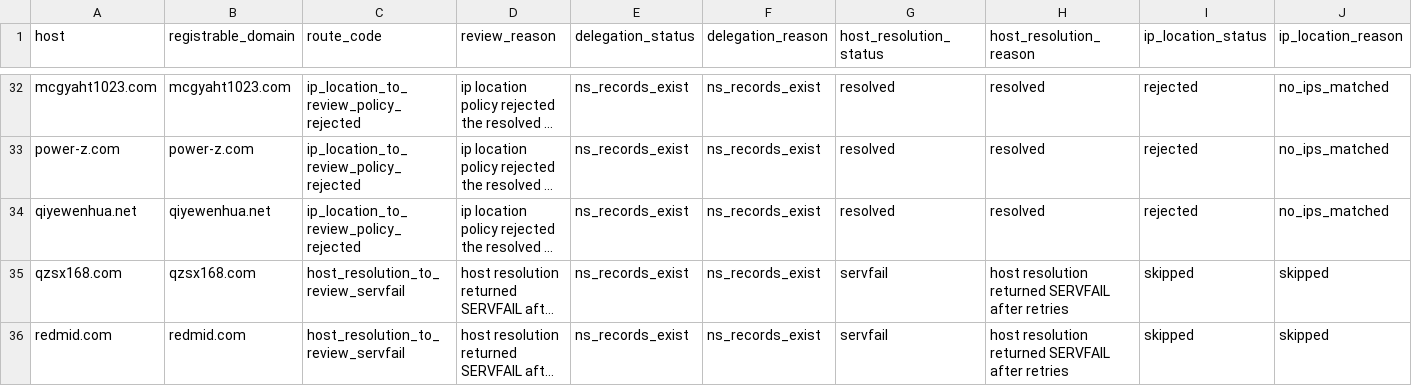
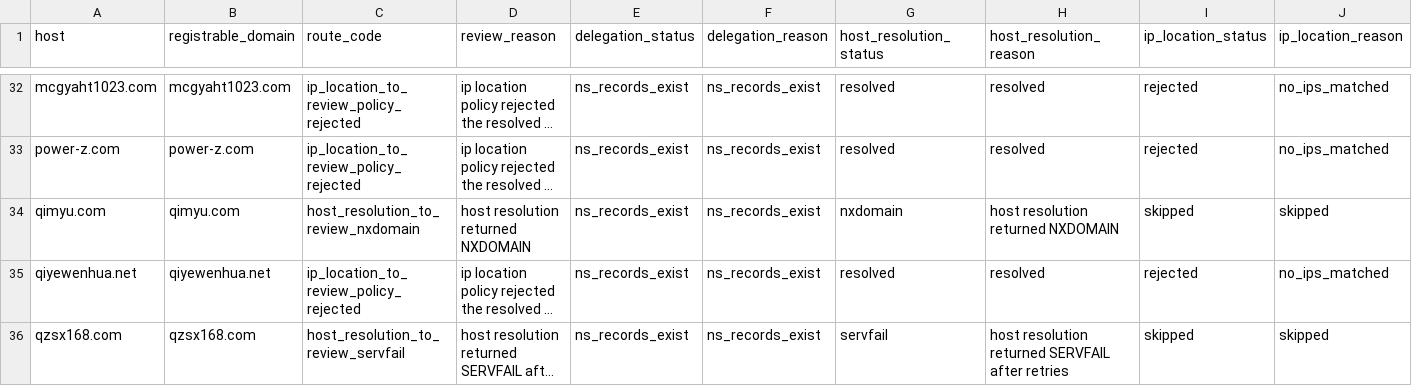
Before and after one commit to oxfa/niamodretlif, a CSV file: output/review/direct.csv, drawn as a sheet; only a part is shown, gaps mark what is left out; the shorter side is filled out with more unchanged rows; long unchanged cells end in …; rows hold the shown columns only; the diff names each change by its address in the sheet, - before the commit and + after, or states it on an @@ line.

```diff
--- a/output/review/direct.csv
+++ b/output/review/direct.csv
+row 34: qimyu.com | qimyu.com | host_resolution_to_review_nxdomain | host resolution returned NXDOMAIN | ns_records_exist | ns_records_exist | nxdomain | host resolution returned NXDOMAIN | skipped | skipped
```
Also changed, not shown: 2 other files.
